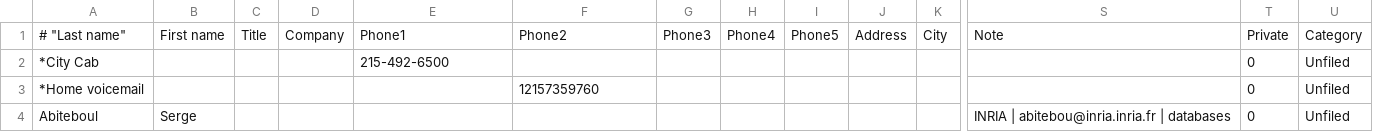
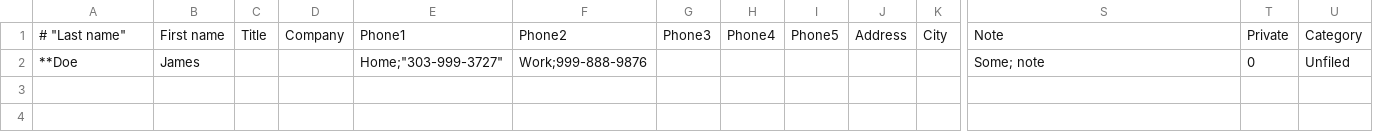
Before and after one commit to L2G/boomerang-lang, a CSV file: examples/addresses/sample.csv, drawn as a sheet; only a part is shown, gaps mark what is left out; removed rows and columns are numbered as before the commit, all else as after; rows hold the shown columns only; the diff names each change by its address in the sheet, - before the commit and + after, or states it on an @@ line.

Commit message:
Checkpoint after a major hack attack.  Address sync mostly done.

```diff
--- a/examples/addresses/sample.csv
+++ b/examples/addresses/sample.csv
-row 2: *City Cab |  |  |  | 215-492-6500 |  |  |  |  |  |  |  | 0 | Unfiled
-row 3: *Home voicemail |  |  |  |  | 12157359760 |  |  |  |  |  |  | 0 | Unfiled
-row 4: Abiteboul | Serge |  |  |  |  |  |  |  |  |  | INRIA | abitebou@inria.inria.fr | databases | 0 | Unfiled
+row 2: **Doe | James |  |  | Home;"303-999-3727" | Work;999-888-9876 |  |  |  |  |  | Some; note | 0 | Unfiled
```
Also changed, not shown: 14 other files.
